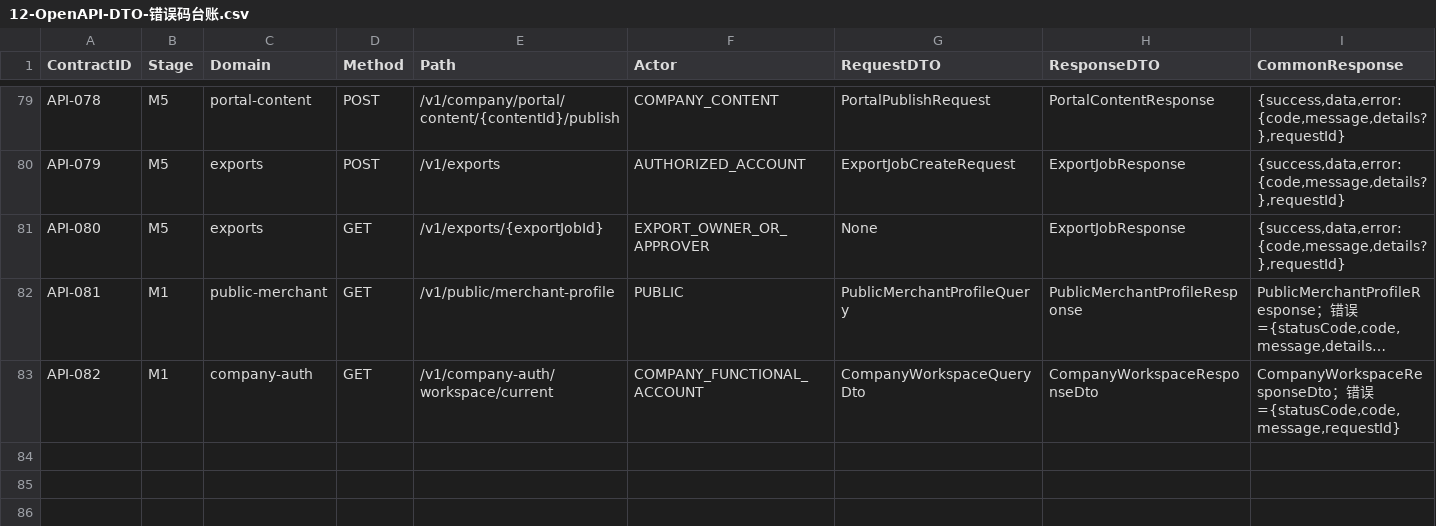
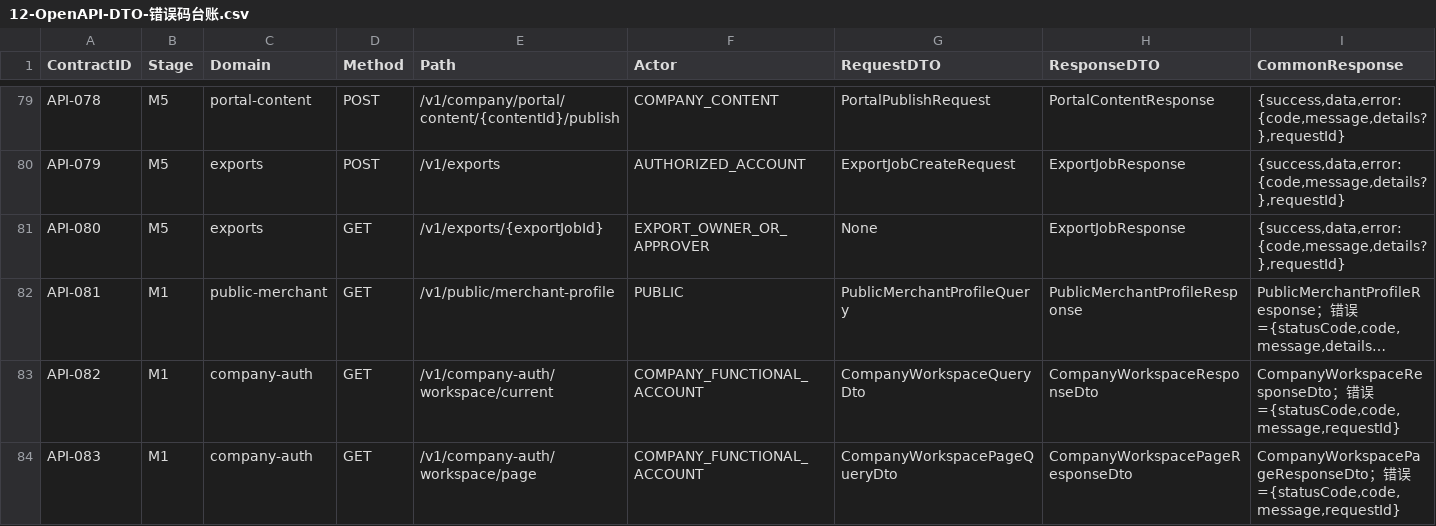
Before and after one commit to EasyStep-lee/flt1, a CSV file: 福礼社Codex5.6开发执行包V1.1/12-OpenAPI-DTO-错误码台账.csv, drawn as a sheet; only a part is shown, gaps mark what is left out; long unchanged cells end in …; rows hold the shown columns only; the diff names each change by its address in the sheet, - before the commit and + after, or states it on an @@ line.

Commit message:
test(m1): verify workspace page completeness

```diff
--- a/福礼社Codex5.6开发执行包V1.1/12-OpenAPI-DTO-错误码台账.csv
+++ b/福礼社Codex5.6开发执行包V1.1/12-OpenAPI-DTO-错误码台账.csv
+row 84: API-083 | M1 | company-auth | GET | /v1/company-auth/workspace/page | COMPANY_FUNCTIONAL_ACCOUNT | CompanyWorkspacePageQueryDto | CompanyWorkspacePageResponseDto | CompanyWorkspacePageResponseDto；错误={statusCode,code,message,requestId}
```
Also changed, not shown: 福礼社Codex5.6开发执行包V1.1/03-任务台账.csv, 福礼社Codex5.6开发执行包V1.1/04-P0-1至P0-119验收矩阵.csv, 18 other files.
